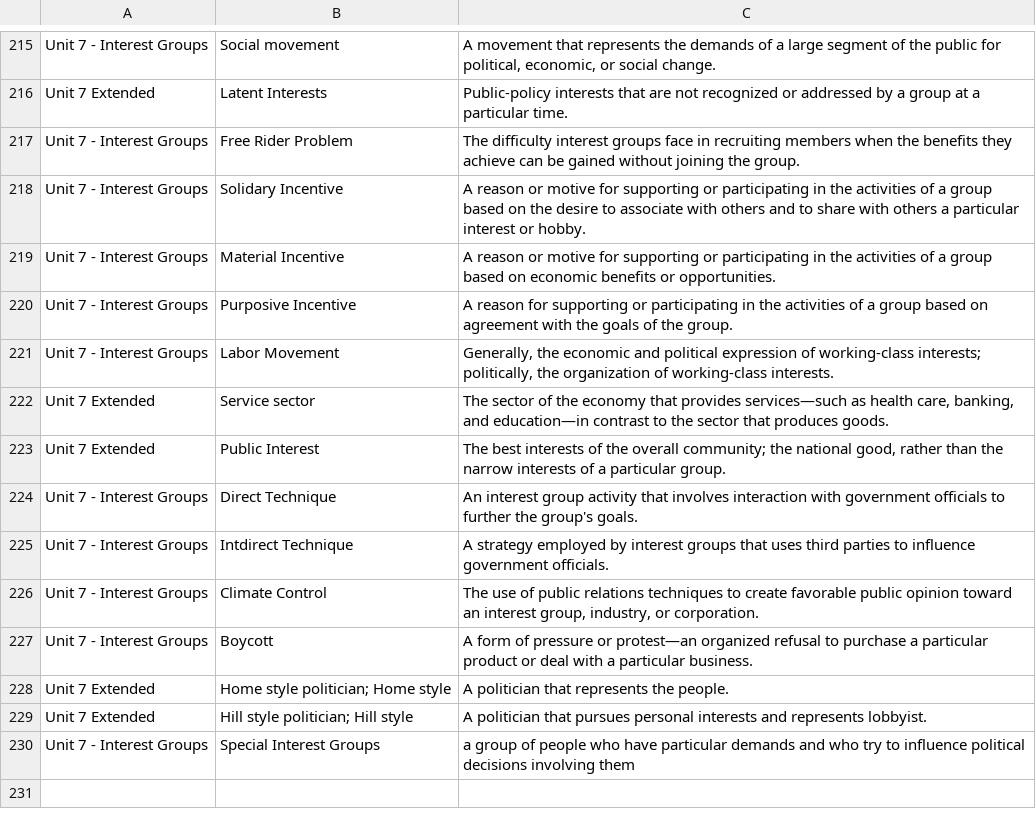
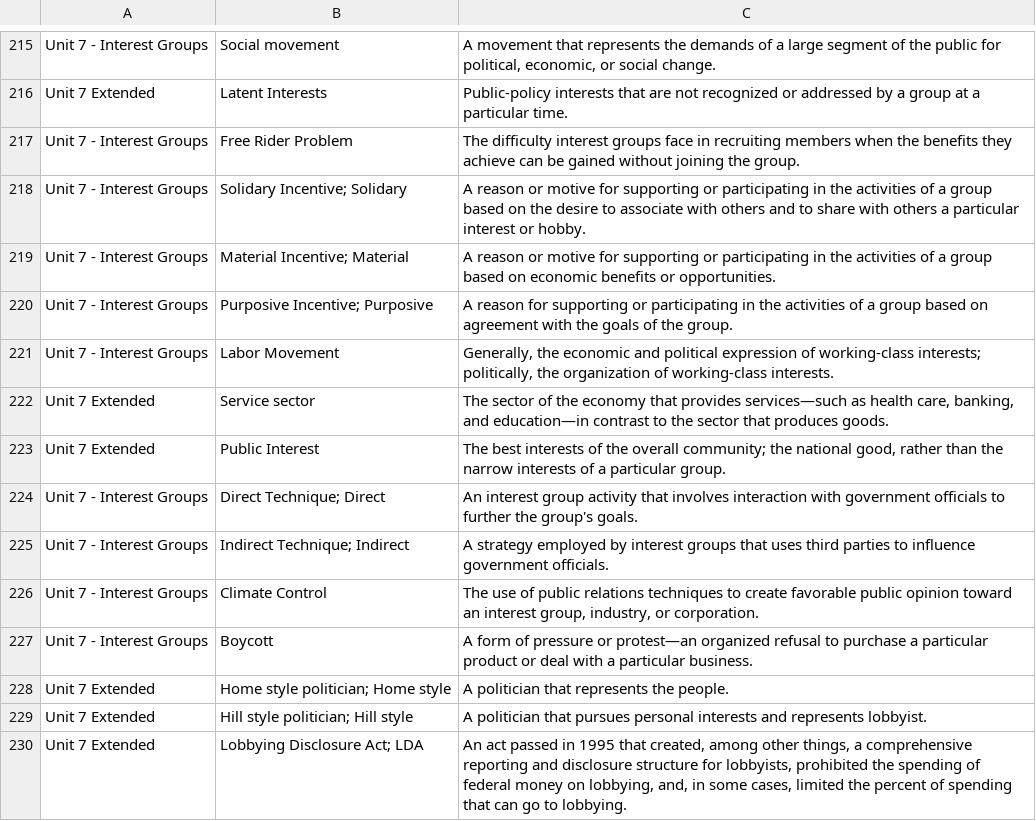
Before and after one commit to j-nac/rapidity, a CSV file: data/ap-government.csv, drawn as a sheet; only a part is shown, gaps mark what is left out.

```diff
--- a/data/ap-government.csv
+++ b/data/ap-government.csv
@@ -217,5 +217,5 @@ Unit 7 Extended,Latent Interests,Public-policy interests that are not recognized
 Unit 7 - Interest Groups,Free Rider Problem,The difficulty interest groups face in recruiting members when the benefits they achieve can be gained without joining the group.,,
-Unit 7 - Interest Groups,Solidary Incentive,A reason or motive for supporting or participating in the activities of a group based on the desire to associate with others and to share with others a particular interest or hobby.,,
-Unit 7 - Interest Groups,Material Incentive,A reason or motive for supporting or participating in the activities of a group based on economic benefits or opportunities.,,
-Unit 7 - Interest Groups,Purposive Incentive,A reason for supporting or participating in the activities of a group based on agreement with the goals of the group. ,,
+Unit 7 - Interest Groups,Solidary Incentive; Solidary,A reason or motive for supporting or participating in the activities of a group based on the desire to associate with others and to share with others a particular interest or hobby.,,
+Unit 7 - Interest Groups,Material Incentive; Material,A reason or motive for supporting or participating in the activities of a group based on economic benefits or opportunities.,,
+Unit 7 - Interest Groups,Purposive Incentive; Purposive,A reason for supporting or participating in the activities of a group based on agreement with the goals of the group. ,,
 Unit 7 - Interest Groups,Labor Movement,"Generally, the economic and political expression of working-class interests; politically, the organization of working-class interests.",,
@@ -223,4 +223,4 @@ Unit 7 Extended,Service sector,"The sector of the economy that provides services
 Unit 7 Extended,Public Interest,"The best interests of the overall community; the national good, rather than the narrow interests of a particular group.",,
-Unit 7 - Interest Groups,Direct Technique,An interest group activity that involves interaction with government officials to further the group's goals.,,
-Unit 7 - Interest Groups,Intdirect Technique,A strategy employed by interest groups that uses third parties to influence government officials.,,
+Unit 7 - Interest Groups,Direct Technique; Direct,An interest group activity that involves interaction with government officials to further the group's goals.,,
+Unit 7 - Interest Groups,Indirect Technique; Indirect,A strategy employed by interest groups that uses third parties to influence government officials.,,
 Unit 7 - Interest Groups,Climate Control,"The use of public relations techniques to create favorable public opinion toward an interest group, industry, or corporation.",,
@@ -229,2 +229,2 @@ Unit 7 Extended,Home style politician; Home style,A politician that represents t
 Unit 7 Extended,Hill style politician; Hill style,A politician that pursues personal interests and represents lobbyist.,,
-Unit 7 - Interest Groups,Special Interest Groups,a group of people who have particular demands and who try to influence political decisions involving them,,
+Unit 7 Extended,Lobbying Disclosure Act; LDA,"An act passed in 1995 that created, among other things, a comprehensive reporting and disclosure structure for lobbyists, prohibited the spending of federal money on lobbying, and, in some cases, limited the percent of spending that can go to lobbying.",,
```
Also changed, not shown: data/ap-biology.csv, 3 other files.
